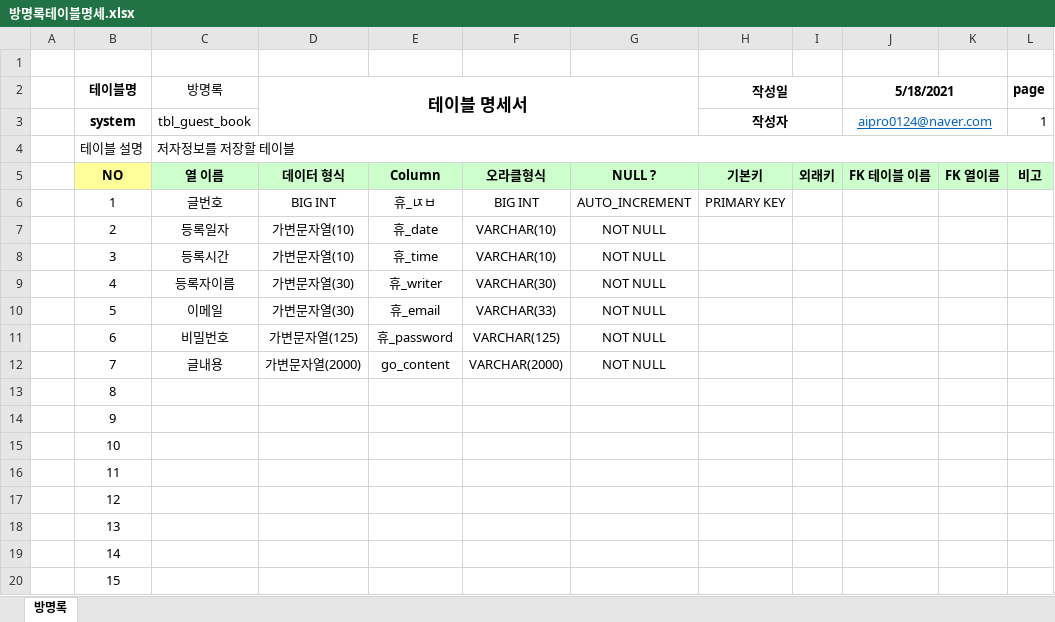
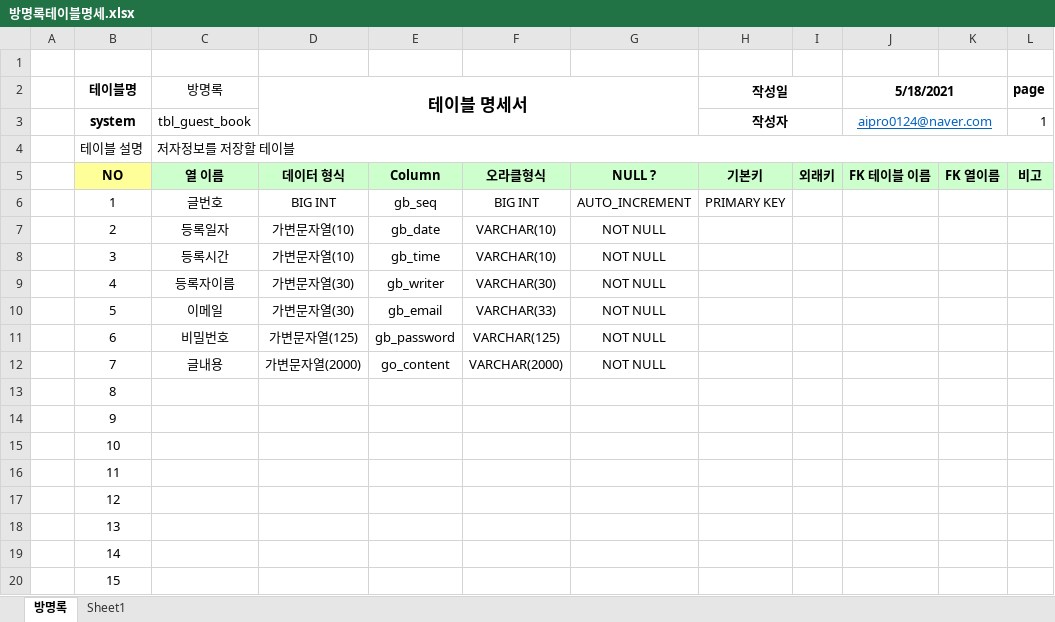
Before and after one commit to paldonenemttin/Oracle, an Excel workbook: 방명록/방명록테이블명세.xlsx, sheet 방명록, drawn as a sheet; values as stored, in another font and other column widths than the file's, no borders; the diff names each change by its address in the sheet, - before the commit and + after, or states it on an @@ line.

```diff
--- a/방명록/방명록테이블명세.xlsx (sheet 방명록)
+++ b/방명록/방명록테이블명세.xlsx (sheet 방명록)
+sheet tab: Sheet1
-E6: 휴_ㄵㅂ
+E6: gb_seq
-E7: 휴_date
+E7: gb_date
-E8: 휴_time
+E8: gb_time
-E9: 휴_writer
+E9: gb_writer
-E10: 휴_email
+E10: gb_email
-E11: 휴_password
+E11: gb_password
```
